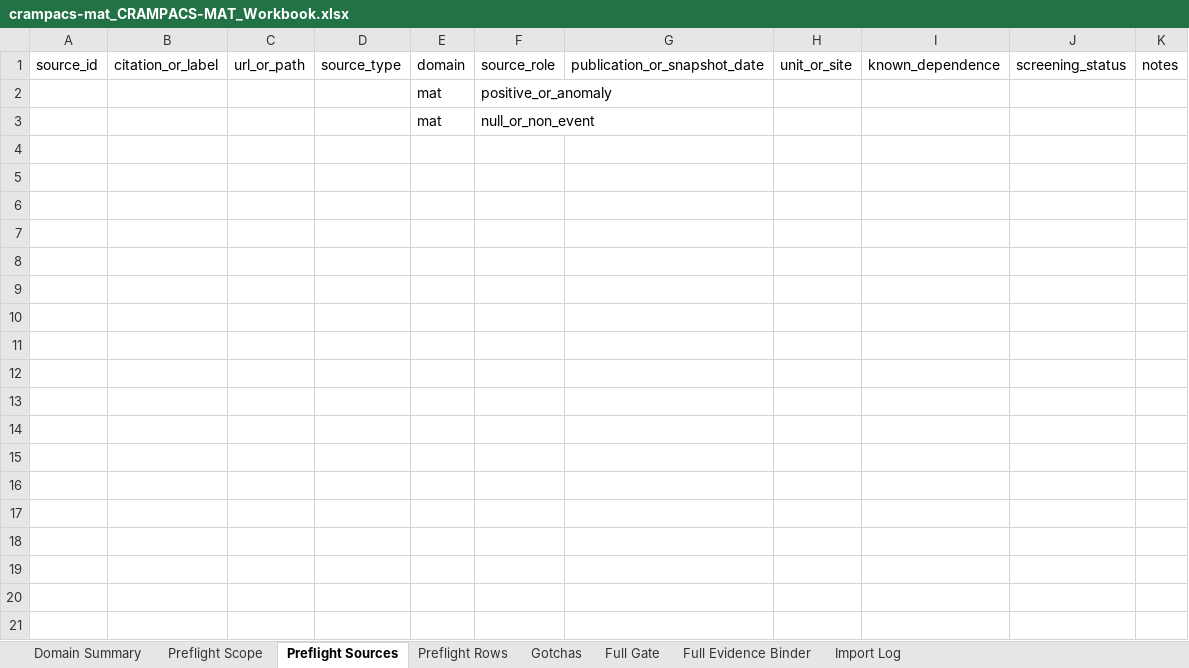
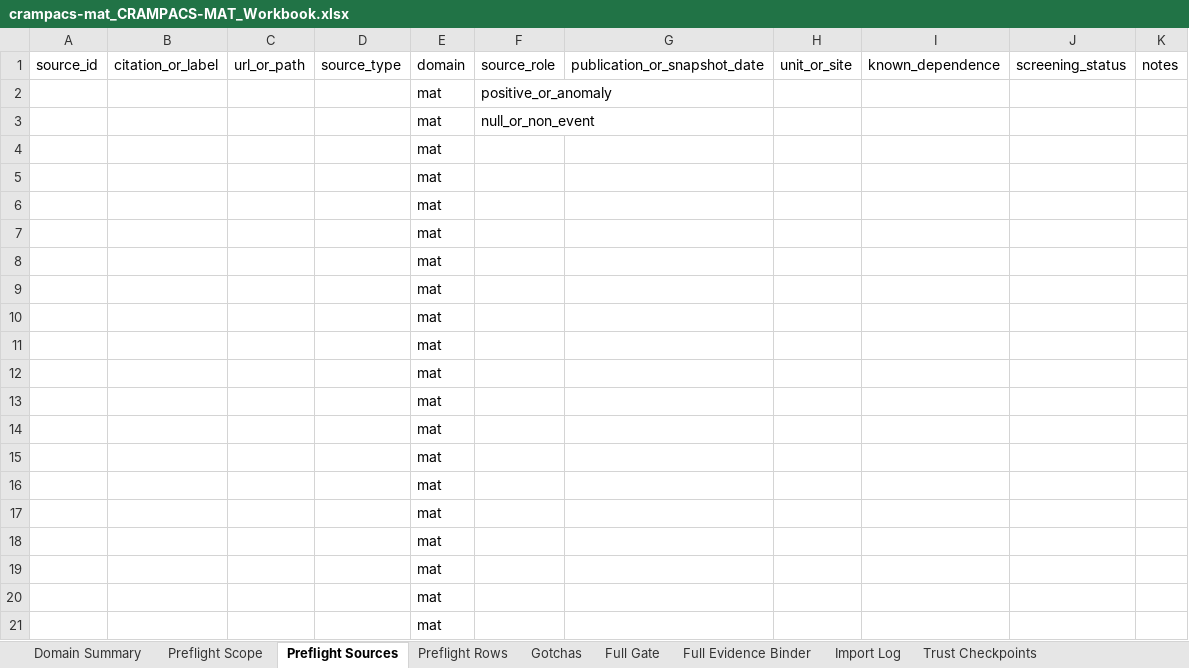
Before and after one commit to H-XX-D/CRAMPACS-Governance, an Excel workbook: spreadsheets/domains/crampacs-mat_CRAMPACS-MAT_Workbook.xlsx, sheet Preflight Sources, drawn as a sheet; values as stored, in another font and other column widths than the file's, no borders; the diff names each change by its address in the sheet, - before the commit and + after, or states it on an @@ line.

```diff
--- a/spreadsheets/domains/crampacs-mat_CRAMPACS-MAT_Workbook.xlsx (sheet Preflight Sources)
+++ b/spreadsheets/domains/crampacs-mat_CRAMPACS-MAT_Workbook.xlsx (sheet Preflight Sources)
+sheet tab: Trust Checkpoints
+row 4:  |  |  |  | mat
+row 5:  |  |  |  | mat
+row 6:  |  |  |  | mat
+row 7:  |  |  |  | mat
+row 8:  |  |  |  | mat
+row 9:  |  |  |  | mat
+row 10:  |  |  |  | mat
+row 11:  |  |  |  | mat
+row 12:  |  |  |  | mat
+row 13:  |  |  |  | mat
+row 14:  |  |  |  | mat
+row 15:  |  |  |  | mat
+row 16:  |  |  |  | mat
+row 17:  |  |  |  | mat
+row 18:  |  |  |  | mat
+row 19:  |  |  |  | mat
+row 20:  |  |  |  | mat
+row 21:  |  |  |  | mat
```
Also changed, not shown: sheet Full Evidence Binder, other sheet tabs, spreadsheets/CRAMPACS_Governance_Master.xlsx, spreadsheets/domains/crampacs-clim_CRAMPACS-CLIM_Workbook.xlsx, 37 other files.
